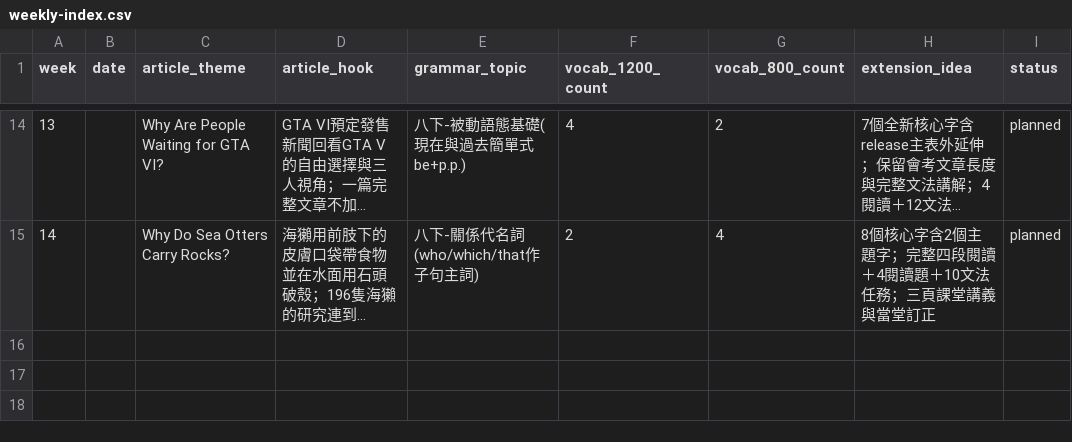
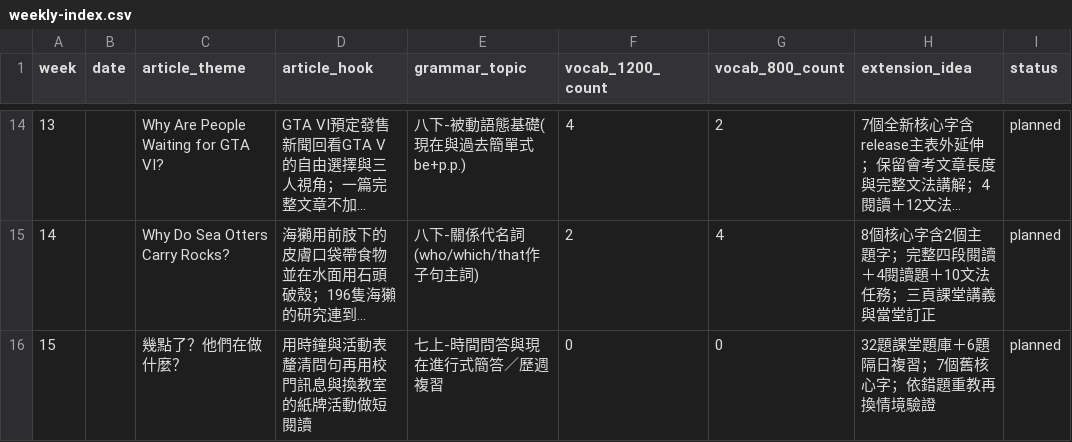
Before and after one commit to egger-meow/eng-tutor, a CSV file: weekly-index.csv, drawn as a sheet; only a part is shown, gaps mark what is left out; long unchanged cells end in …; the diff names each change by its address in the sheet, - before the commit and + after, or states it on an @@ line.

Commit message:
Add Week 15 question bank on time and present actions

```diff
--- a/weekly-index.csv
+++ b/weekly-index.csv
+row 16: 15 |  | 幾點了？他們在做什麼？ | 用時鐘與活動表釐清問句再用校門訊息與換教室的紙牌活動做短閱讀 | 七上-時間問答與現在進行式簡答／歷週複習 | 0 | 0 | 32題課堂題庫＋6題隔日複習；7個舊核心字；依錯題重教再換情境驗證 | planned
```
Also changed, not shown: 4 other files.
